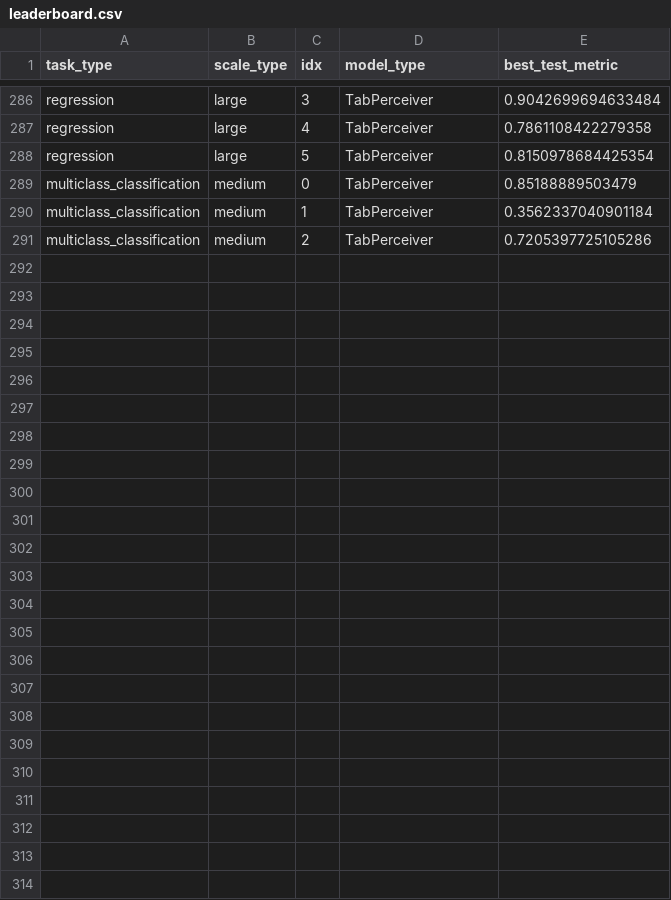
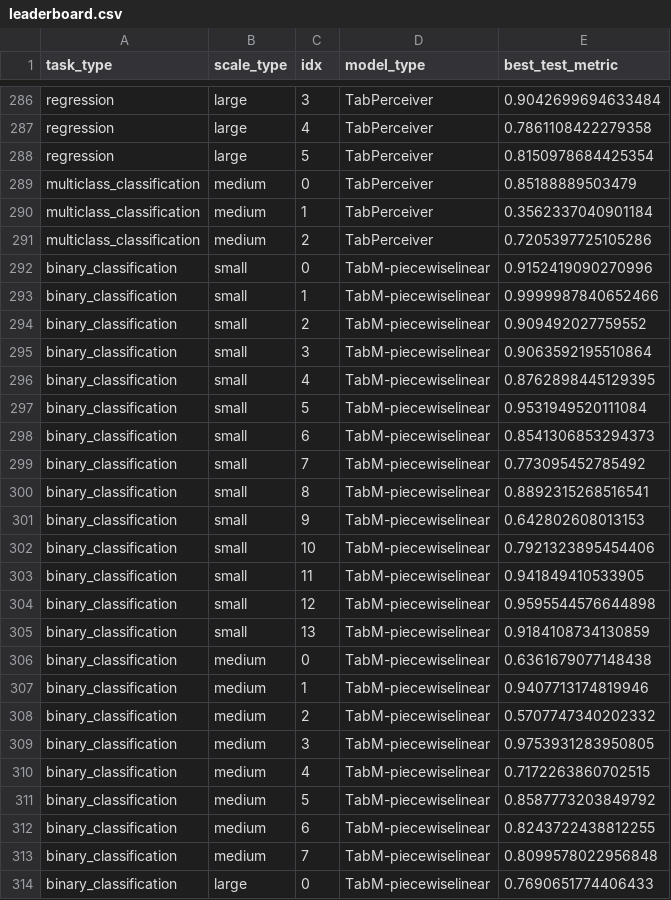
Before and after one commit to Cheol-Will/tabular-perceiver, a CSV file: output/metric/leaderboard.csv, drawn as a sheet; only a part is shown, gaps mark what is left out.

```diff
--- a/output/metric/leaderboard.csv
+++ b/output/metric/leaderboard.csv
@@ -291 +291,24 @@ multiclass_classification,medium,1,TabPerceiver,0.3562337040901184
 multiclass_classification,medium,2,TabPerceiver,0.7205397725105286
+binary_classification,small,0,TabM-piecewiselinear,0.9152419090270996
+binary_classification,small,1,TabM-piecewiselinear,0.9999987840652466
+binary_classification,small,2,TabM-piecewiselinear,0.909492027759552
+binary_classification,small,3,TabM-piecewiselinear,0.9063592195510864
+binary_classification,small,4,TabM-piecewiselinear,0.8762898445129395
+binary_classification,small,5,TabM-piecewiselinear,0.9531949520111084
+binary_classification,small,6,TabM-piecewiselinear,0.8541306853294373
+binary_classification,small,7,TabM-piecewiselinear,0.773095452785492
+binary_classification,small,8,TabM-piecewiselinear,0.8892315268516541
+binary_classification,small,9,TabM-piecewiselinear,0.642802608013153
+binary_classification,small,10,TabM-piecewiselinear,0.7921323895454406
+binary_classification,small,11,TabM-piecewiselinear,0.941849410533905
+binary_classification,small,12,TabM-piecewiselinear,0.9595544576644898
+binary_classification,small,13,TabM-piecewiselinear,0.9184108734130859
+binary_classification,medium,0,TabM-piecewiselinear,0.6361679077148438
+binary_classification,medium,1,TabM-piecewiselinear,0.9407713174819946
+binary_classification,medium,2,TabM-piecewiselinear,0.5707747340202332
+binary_classification,medium,3,TabM-piecewiselinear,0.9753931283950805
+binary_classification,medium,4,TabM-piecewiselinear,0.7172263860702515
+binary_classification,medium,5,TabM-piecewiselinear,0.8587773203849792
+binary_classification,medium,6,TabM-piecewiselinear,0.8243722438812255
+binary_classification,medium,7,TabM-piecewiselinear,0.8099578022956848
+binary_classification,large,0,TabM-piecewiselinear,0.7690651774406433
```
Also changed, not shown: 17 other files.
